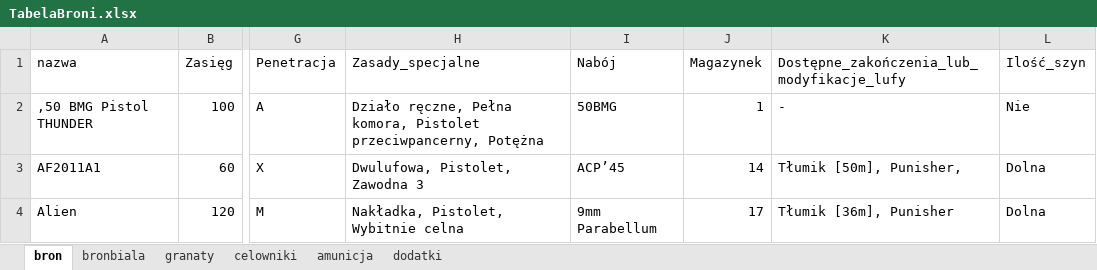
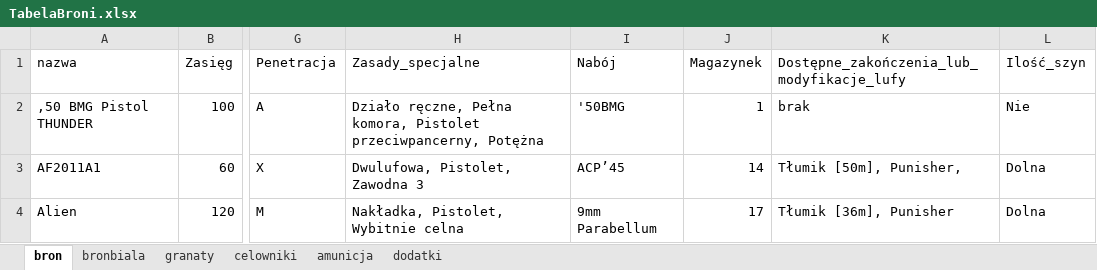
Before and after one commit to PLchochliman/TG, an Excel workbook: TabelaBroni.xlsx, sheet bron, drawn as a sheet; only a part is shown, gaps mark what is left out; values as stored, in another font and other column widths than the file's, no borders; the diff names each change by its address in the sheet, - before the commit and + after, or states it on an @@ line.

```diff
--- a/TabelaBroni.xlsx (sheet bron)
+++ b/TabelaBroni.xlsx (sheet bron)
-I2 (Nabój): 50BMG
+I2 (Nabój): '50BMG
-K2: -
+K2: brak
```
Also changed, not shown: sheet celowniki, 5 other files.
